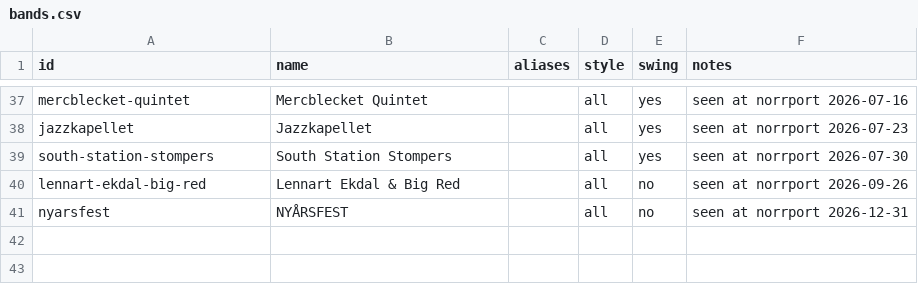
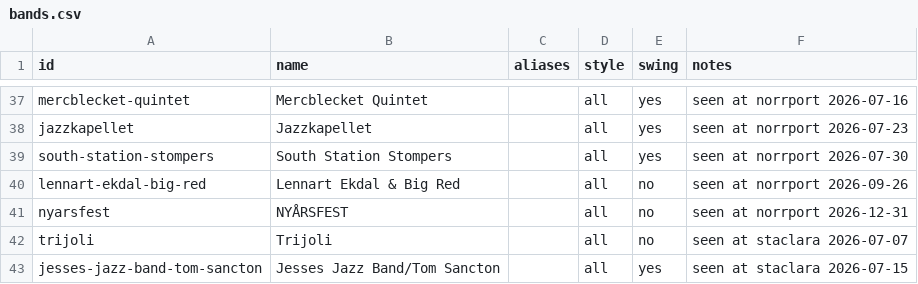
Before and after one commit to ranveeraggarwal/swsthlm, a CSV file: data/bands.csv, drawn as a sheet; only a part is shown, gaps mark what is left out.

```diff
--- a/data/bands.csv
+++ b/data/bands.csv
@@ -41 +41,3 @@ lennart-ekdal-big-red,Lennart Ekdal & Big Red,,all,no,seen at norrport 2026-09-2
 nyarsfest,NYÅRSFEST,,all,no,seen at norrport 2026-12-31
+trijoli,Trijoli,,all,no,seen at staclara 2026-07-07
+jesses-jazz-band-tom-sancton,Jesses Jazz Band/Tom Sancton,,all,yes,seen at staclara 2026-07-15
```
